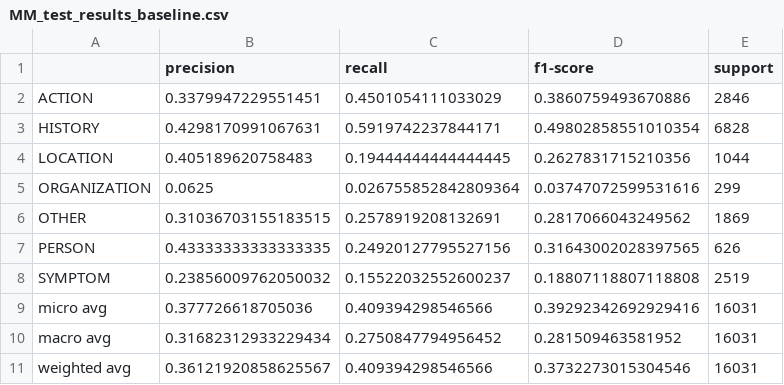
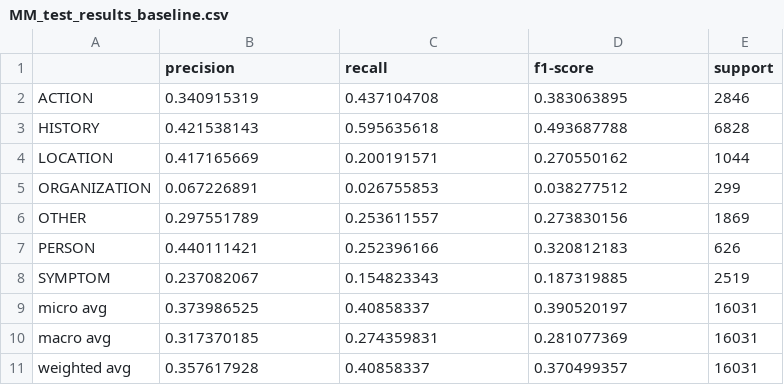
Before and after one commit to fflo9/NLP, a CSV file: results/MM_test_results_baseline.csv, drawn as a sheet.

Commit message:
all results

```diff
--- a/results/MM_test_results_baseline.csv
+++ b/results/MM_test_results_baseline.csv
@@ -1,11 +1,11 @@
 ,precision,recall,f1-score,support
-ACTION,0.3379947229551451,0.4501054111033029,0.3860759493670886,2846
-HISTORY,0.4298170991067631,0.5919742237844171,0.49802858551010354,6828
-LOCATION,0.405189620758483,0.19444444444444445,0.2627831715210356,1044
-ORGANIZATION,0.0625,0.026755852842809364,0.03747072599531616,299
-OTHER,0.31036703155183515,0.2578919208132691,0.2817066043249562,1869
-PERSON,0.43333333333333335,0.24920127795527156,0.31643002028397565,626
-SYMPTOM,0.23856009762050032,0.15522032552600237,0.18807118807118808,2519
-micro avg,0.377726618705036,0.409394298546566,0.39292342692929416,16031
-macro avg,0.31682312933229434,0.2750847794956452,0.281509463581952,16031
-weighted avg,0.36121920858625567,0.409394298546566,0.3732273015304546,16031
+ACTION,0.340915319,0.437104708,0.383063895,2846
+HISTORY,0.421538143,0.595635618,0.493687788,6828
+LOCATION,0.417165669,0.200191571,0.270550162,1044
+ORGANIZATION,0.067226891,0.026755853,0.038277512,299
+OTHER,0.297551789,0.253611557,0.273830156,1869
+PERSON,0.440111421,0.252396166,0.320812183,626
+SYMPTOM,0.237082067,0.154823343,0.187319885,2519
+micro avg,0.373986525,0.40858337,0.390520197,16031
+macro avg,0.317370185,0.274359831,0.281077369,16031
+weighted avg,0.357617928,0.40858337,0.370499357,16031
```
Also changed, not shown: results/MTS_results_baseline.csv, 4 other files.
